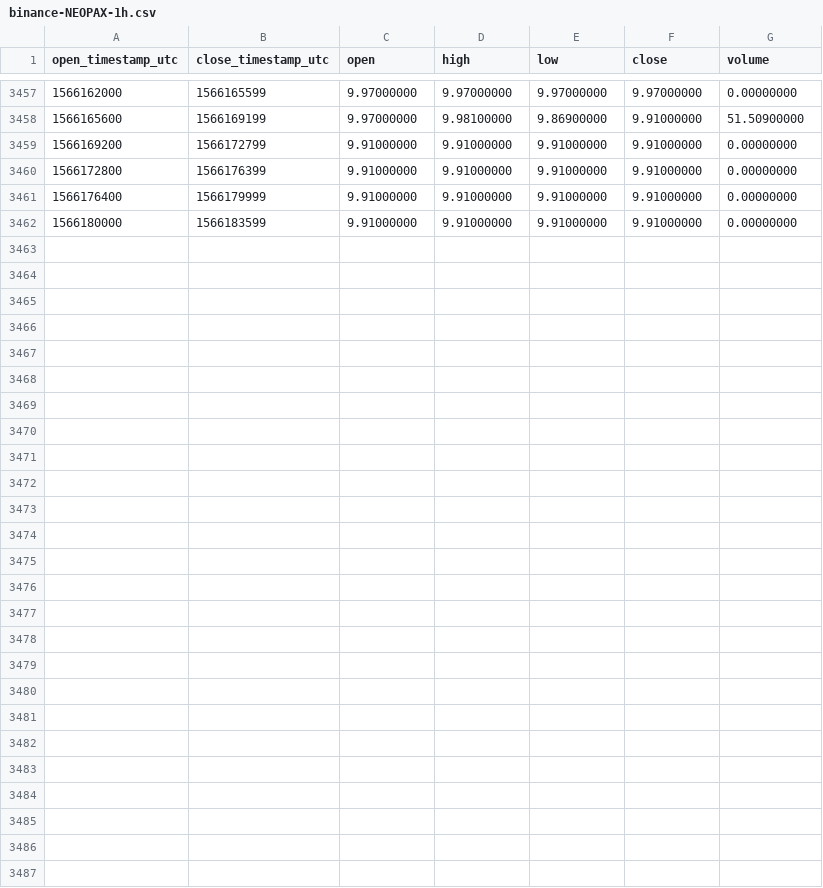
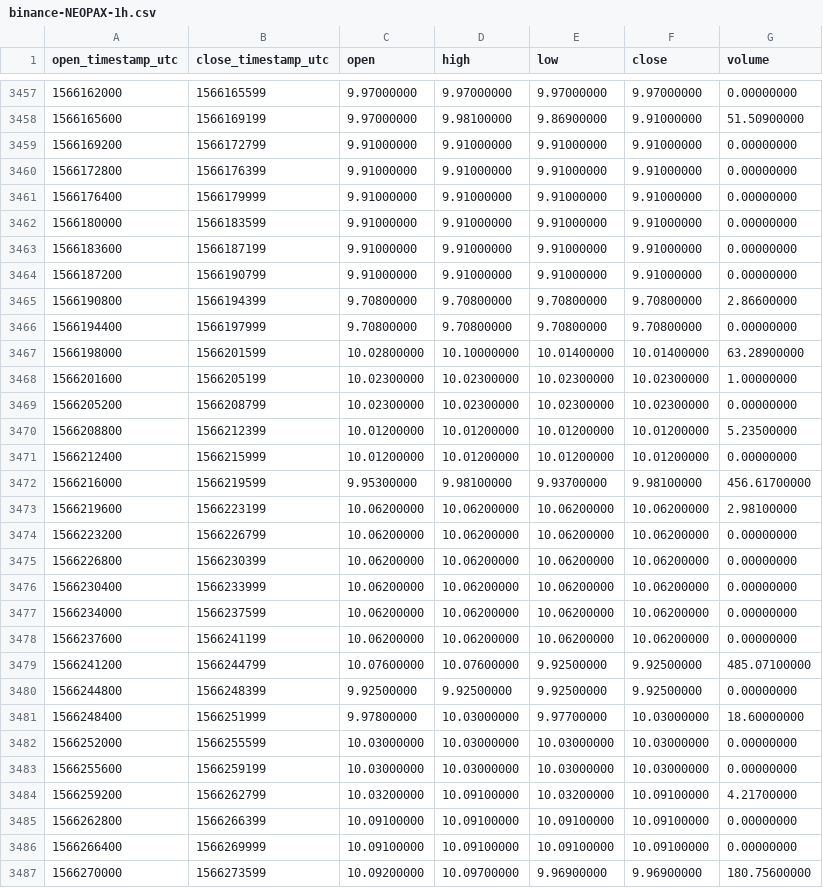
Before and after one commit to cryptobigbro/binance-NEOPAX, a CSV file: binance-NEOPAX-1h.csv, drawn as a sheet; only a part is shown, gaps mark what is left out; the diff names each change by its address in the sheet, - before the commit and + after, or states it on an @@ line.

Commit message:
Update OHLCV data.

```diff
--- a/binance-NEOPAX-1h.csv
+++ b/binance-NEOPAX-1h.csv
+row 3463: 1566183600 | 1566187199 | 9.91000000 | 9.91000000 | 9.91000000 | 9.91000000 | 0.00000000
+row 3464: 1566187200 | 1566190799 | 9.91000000 | 9.91000000 | 9.91000000 | 9.91000000 | 0.00000000
+row 3465: 1566190800 | 1566194399 | 9.70800000 | 9.70800000 | 9.70800000 | 9.70800000 | 2.86600000
+row 3466: 1566194400 | 1566197999 | 9.70800000 | 9.70800000 | 9.70800000 | 9.70800000 | 0.00000000
+row 3467: 1566198000 | 1566201599 | 10.02800000 | 10.10000000 | 10.01400000 | 10.01400000 | 63.28900000
+row 3468: 1566201600 | 1566205199 | 10.02300000 | 10.02300000 | 10.02300000 | 10.02300000 | 1.00000000
+row 3469: 1566205200 | 1566208799 | 10.02300000 | 10.02300000 | 10.02300000 | 10.02300000 | 0.00000000
+row 3470: 1566208800 | 1566212399 | 10.01200000 | 10.01200000 | 10.01200000 | 10.01200000 | 5.23500000
+row 3471: 1566212400 | 1566215999 | 10.01200000 | 10.01200000 | 10.01200000 | 10.01200000 | 0.00000000
+row 3472: 1566216000 | 1566219599 | 9.95300000 | 9.98100000 | 9.93700000 | 9.98100000 | 456.61700000
+row 3473: 1566219600 | 1566223199 | 10.06200000 | 10.06200000 | 10.06200000 | 10.06200000 | 2.98100000
+row 3474: 1566223200 | 1566226799 | 10.06200000 | 10.06200000 | 10.06200000 | 10.06200000 | 0.00000000
+row 3475: 1566226800 | 1566230399 | 10.06200000 | 10.06200000 | 10.06200000 | 10.06200000 | 0.00000000
+row 3476: 1566230400 | 1566233999 | 10.06200000 | 10.06200000 | 10.06200000 | 10.06200000 | 0.00000000
+row 3477: 1566234000 | 1566237599 | 10.06200000 | 10.06200000 | 10.06200000 | 10.06200000 | 0.00000000
+row 3478: 1566237600 | 1566241199 | 10.06200000 | 10.06200000 | 10.06200000 | 10.06200000 | 0.00000000
+row 3479: 1566241200 | 1566244799 | 10.07600000 | 10.07600000 | 9.92500000 | 9.92500000 | 485.07100000
+row 3480: 1566244800 | 1566248399 | 9.92500000 | 9.92500000 | 9.92500000 | 9.92500000 | 0.00000000
+row 3481: 1566248400 | 1566251999 | 9.97800000 | 10.03000000 | 9.97700000 | 10.03000000 | 18.60000000
+row 3482: 1566252000 | 1566255599 | 10.03000000 | 10.03000000 | 10.03000000 | 10.03000000 | 0.00000000
+row 3483: 1566255600 | 1566259199 | 10.03000000 | 10.03000000 | 10.03000000 | 10.03000000 | 0.00000000
+row 3484: 1566259200 | 1566262799 | 10.03200000 | 10.09100000 | 10.03200000 | 10.09100000 | 4.21700000
+row 3485: 1566262800 | 1566266399 | 10.09100000 | 10.09100000 | 10.09100000 | 10.09100000 | 0.00000000
+row 3486: 1566266400 | 1566269999 | 10.09100000 | 10.09100000 | 10.09100000 | 10.09100000 | 0.00000000
+row 3487: 1566270000 | 1566273599 | 10.09200000 | 10.09700000 | 9.96900000 | 9.96900000 | 180.75600000
```
Also changed, not shown: binance-NEOPAX-1d.csv.
